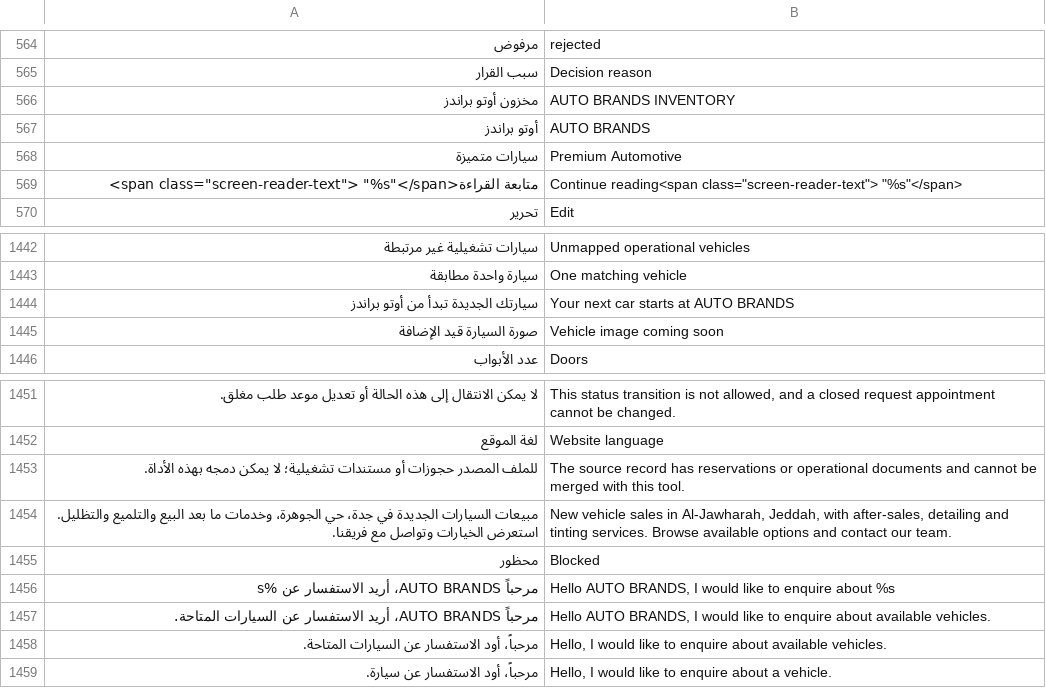
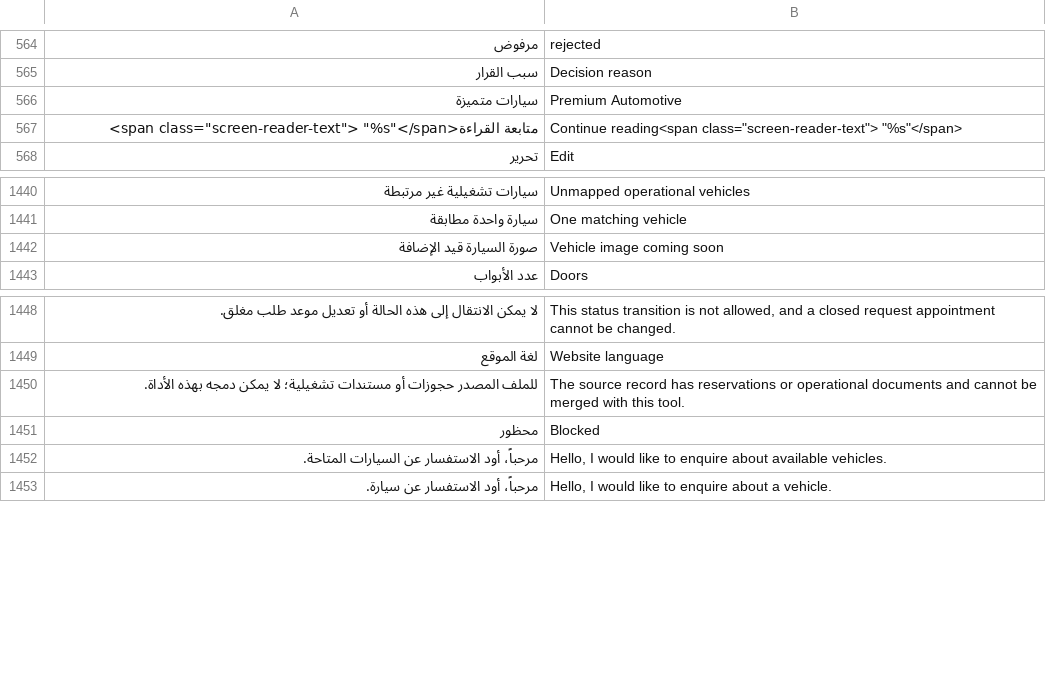
Before and after one commit to eng-mohamed-alejeel/wordpress, a TSV file: tools/dealership-ui-translations.tsv, drawn as a sheet; only a part is shown, gaps mark what is left out; the diff names each change by its address in the sheet, - before the commit and + after, or states it on an @@ line.

Commit message:
feat: genericize hosting bundle and default content for broader use
The `build-hosting-bundle.ps1` script has been updated to rename the MU-plugin files from "autobrands" to "adc" (Auto Dealership Core) and change the generated zip file name to "dealership-hosting-bundle". This makes the bundle more generic and suitable for wider distribution beyond a specific brand.

The `build-public-defaults.cjs` script now includes a `genericize` function. This function removes or replaces hardcoded brand-specific information such as company names, contact details (phone, email), and addresses with generic placeholders. This ensures that the generated default content for public-facing pages is not tied to a specific entity, allowing for easier customization by end-users.

```diff
--- a/tools/dealership-ui-translations.tsv
+++ b/tools/dealership-ui-translations.tsv
-row 566: مخزون أوتو براندز | AUTO BRANDS INVENTORY
-row 567: أوتو براندز | AUTO BRANDS
-row 1444: سيارتك الجديدة تبدأ من أوتو براندز | Your next car starts at AUTO BRANDS
-row 1454: مبيعات السيارات الجديدة في جدة، حي الجوهرة، وخدمات ما بعد البيع والتلميع والتظليل. استعرض الخيارات وتواصل مع فريقنا. | New vehicle sales in Al-Jawharah, Jeddah, with after-sales, detailing and tinting services. Browse available options and contact our team.
-row 1456: مرحباً AUTO BRANDS، أريد الاستفسار عن %s | Hello AUTO BRANDS, I would like to enquire about %s
-row 1457: مرحباً AUTO BRANDS، أريد الاستفسار عن السيارات المتاحة. | Hello AUTO BRANDS, I would like to enquire about available vehicles.
```
Also changed, not shown: 32 other files.
